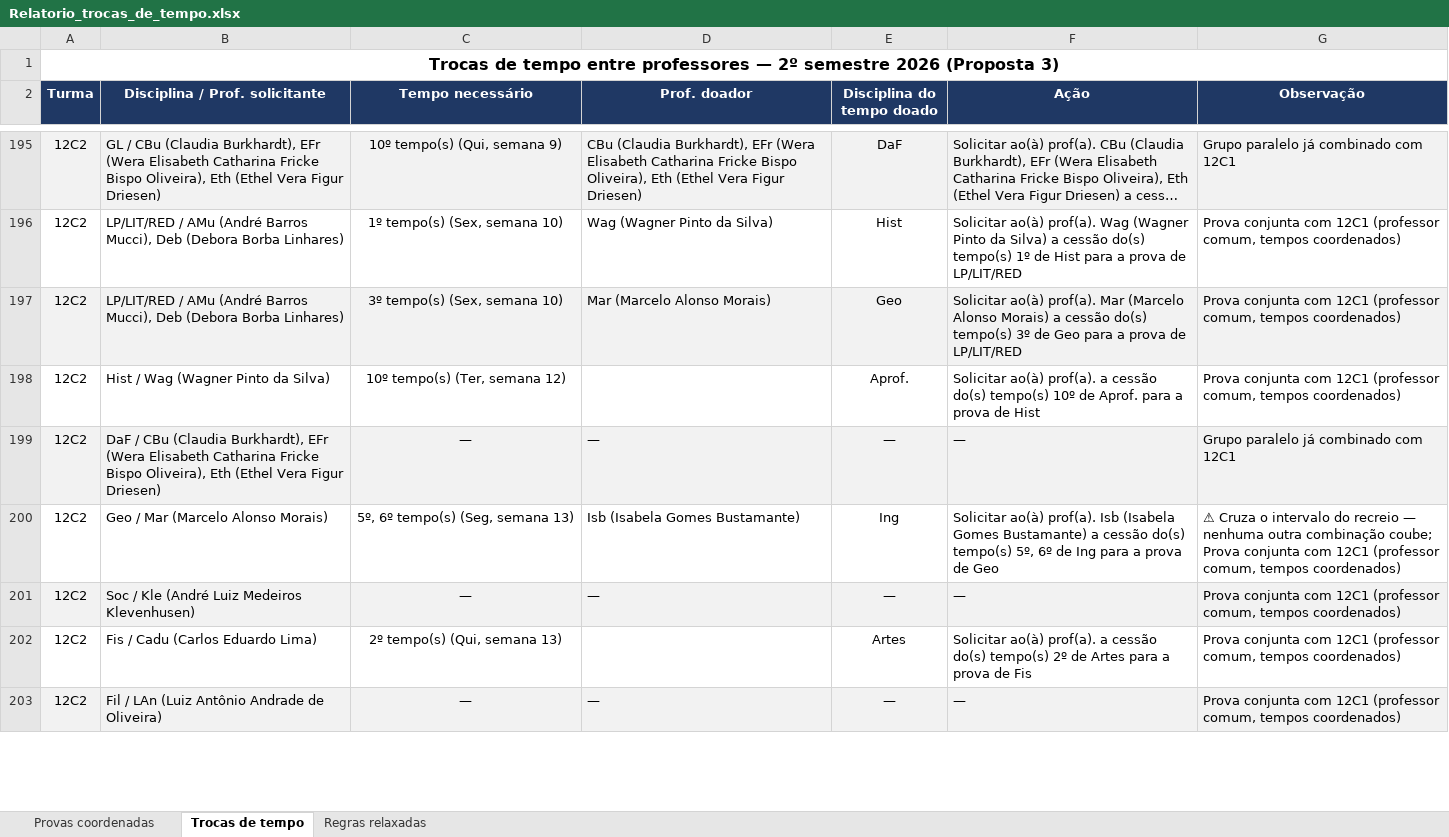
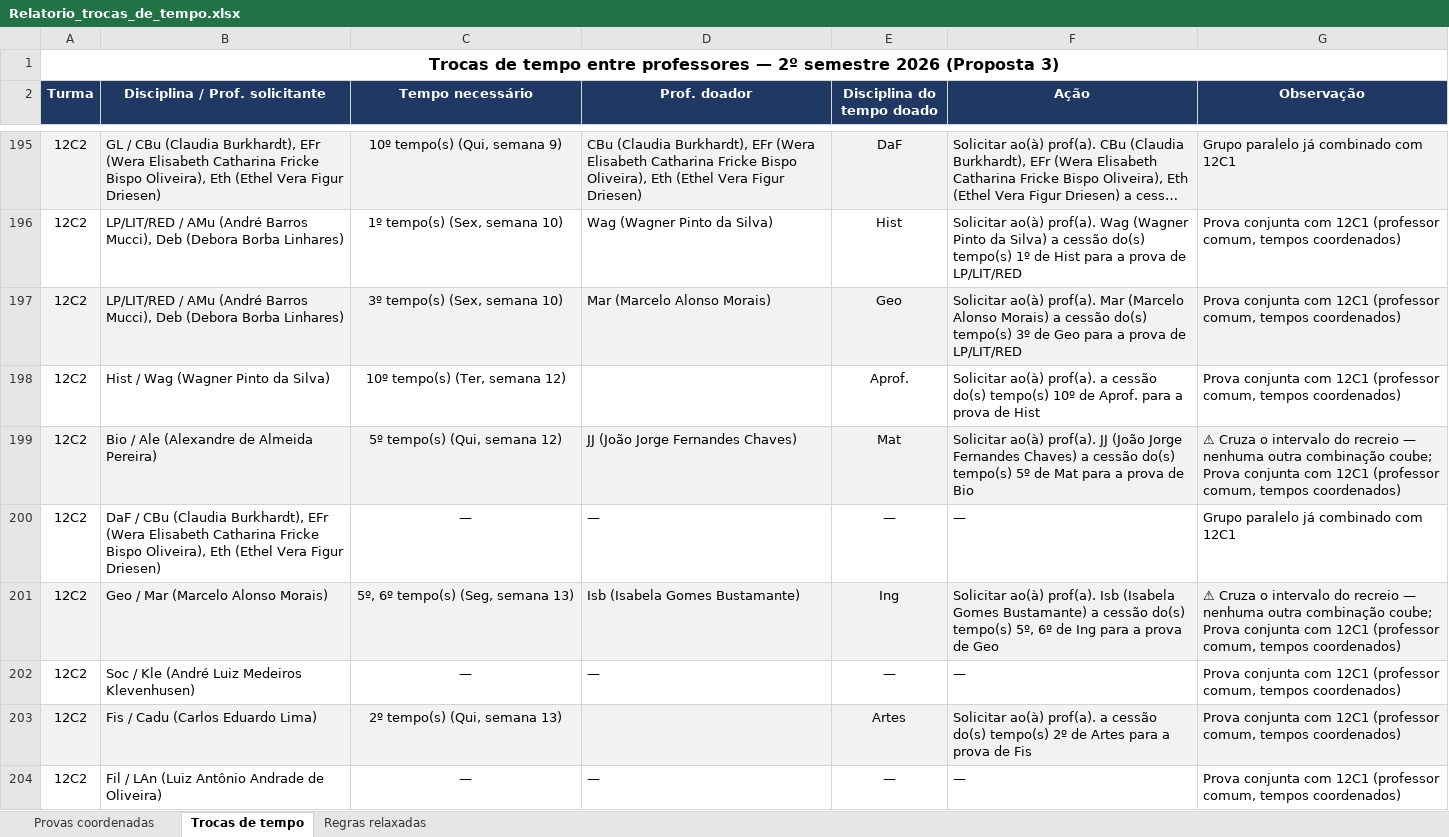
Before and after one commit to cbrener89052/calendarioprovas, an Excel workbook: Horario desenvolvido/Relatorio_trocas_de_tempo.xlsx, sheet Trocas de tempo, drawn as a sheet; only a part is shown, gaps mark what is left out; long unchanged cells end in …; values as stored, in another font and other column widths than the file's, no borders; addresses are those after the commit; the diff covers the shown part only; the diff names each change by its address in the sheet, - before the commit and + after, or states it on an @@ line.

```diff
--- a/Horario desenvolvido/Relatorio_trocas_de_tempo.xlsx (sheet Trocas de tempo)
+++ b/Horario desenvolvido/Relatorio_trocas_de_tempo.xlsx (sheet Trocas de tempo)
+row 199: 12C2 | Bio / Ale (Alexandre de Almeida Pereira) | 5º tempo(s) (Qui, semana 12) | JJ (João Jorge Fernandes Chaves) | Mat | Solicitar ao(à) prof(a). JJ (João Jorge Fernandes Chaves) a cessão do(s) tempo(s) 5º de Mat para a prova de Bio | ⚠ Cruza o intervalo do recreio — nenhuma outra combinação coube; Prova conjunta com 12C1 (professor comum, tempos coordenados)
-A200:G200 fill: #F2F2F2
+A200:G200 fill: none
-A201:G201 fill: none
+A201:G201 fill: #F2F2F2
-A202:G202 fill: #F2F2F2
+A202:G202 fill: none
-A203:G203 fill: none
+A203:G203 fill: #F2F2F2
-A204:G204 fill: #F2F2F2
+A204:G204 fill: none
```
Also changed, not shown: 2 added rows, 3 removed rows and cell formats elsewhere in this sheet, sheet Regras relaxadas, Horario desenvolvido/Proposta_3_Calendario_Provas_2026_2SEM.xlsx, Horario desenvolvido/Provas_por_Professor_Proposta_3.xlsx, 4 other files.
